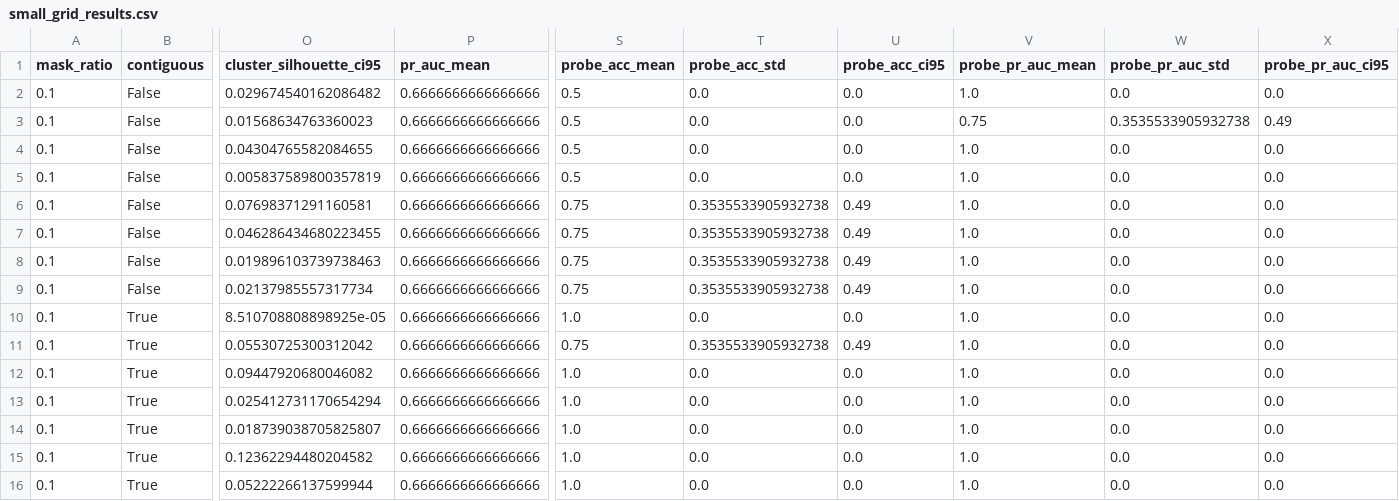
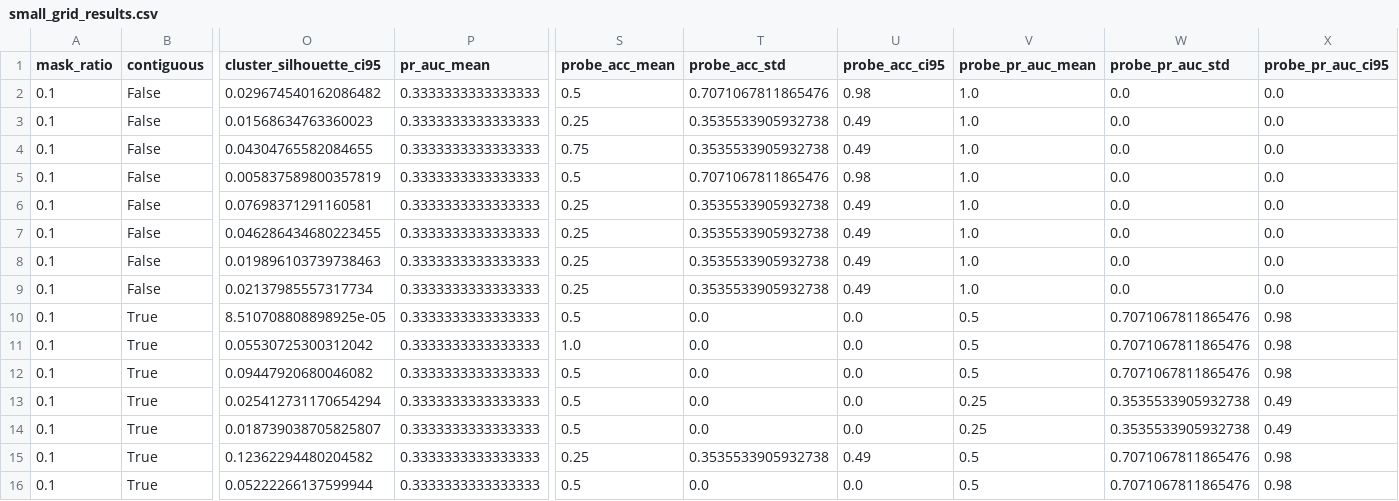
Before and after one commit to Kar488/M-JEPA, a CSV file: outputs/small_grid_results.csv, drawn as a sheet; only a part is shown, gaps mark what is left out; the diff covers the shown part only; the diff names each change by its address in the sheet, - before the commit and + after, or states it on an @@ line.

```diff
--- a/outputs/small_grid_results.csv
+++ b/outputs/small_grid_results.csv
-P2:P16 (pr_auc_mean): 0.6666666666666666
+P2:P16 (pr_auc_mean): 0.3333333333333333
-T2 (probe_acc_std): 0.0
+T2 (probe_acc_std): 0.7071067811865476
-U2 (probe_acc_ci95): 0.0
+U2 (probe_acc_ci95): 0.98
-S3 (probe_acc_mean): 0.5
+S3 (probe_acc_mean): 0.25
-T3:T4 (probe_acc_std): 0.0
+T3:T4 (probe_acc_std): 0.3535533905932738
-U3:U4 (probe_acc_ci95): 0.0
+U3:U4 (probe_acc_ci95): 0.49
-V3 (probe_pr_auc_mean): 0.75
+V3 (probe_pr_auc_mean): 1.0
-W3 (probe_pr_auc_std): 0.3535533905932738
+W3 (probe_pr_auc_std): 0.0
-X3 (probe_pr_auc_ci95): 0.49
+X3 (probe_pr_auc_ci95): 0.0
-S4 (probe_acc_mean): 0.5
+S4 (probe_acc_mean): 0.75
-T5 (probe_acc_std): 0.0
+T5 (probe_acc_std): 0.7071067811865476
-U5 (probe_acc_ci95): 0.0
+U5 (probe_acc_ci95): 0.98
-S6:S9 (probe_acc_mean): 0.75
+S6:S9 (probe_acc_mean): 0.25
-S10 (probe_acc_mean): 1.0
+S10 (probe_acc_mean): 0.5
-V10:V12 (probe_pr_auc_mean): 1.0
+V10:V12 (probe_pr_auc_mean): 0.5
-W10:W12 (probe_pr_auc_std): 0.0
+W10:W12 (probe_pr_auc_std): 0.7071067811865476
-X10:X12 (probe_pr_auc_ci95): 0.0
+X10:X12 (probe_pr_auc_ci95): 0.98
-S11 (probe_acc_mean): 0.75
+S11 (probe_acc_mean): 1.0
-T11 (probe_acc_std): 0.3535533905932738
+T11 (probe_acc_std): 0.0
-U11 (probe_acc_ci95): 0.49
+U11 (probe_acc_ci95): 0.0
-S12:S14 (probe_acc_mean): 1.0
+S12:S14 (probe_acc_mean): 0.5
-V13:V14 (probe_pr_auc_mean): 1.0
+V13:V14 (probe_pr_auc_mean): 0.25
-W13:W14 (probe_pr_auc_std): 0.0
+W13:W14 (probe_pr_auc_std): 0.3535533905932738
-X13:X14 (probe_pr_auc_ci95): 0.0
+X13:X14 (probe_pr_auc_ci95): 0.49
-S15 (probe_acc_mean): 1.0
+S15 (probe_acc_mean): 0.25
-T15 (probe_acc_std): 0.0
+T15 (probe_acc_std): 0.3535533905932738
-U15 (probe_acc_ci95): 0.0
+U15 (probe_acc_ci95): 0.49
-V15:V16 (probe_pr_auc_mean): 1.0
+V15:V16 (probe_pr_auc_mean): 0.5
-W15:W16 (probe_pr_auc_std): 0.0
+W15:W16 (probe_pr_auc_std): 0.7071067811865476
-X15:X16 (probe_pr_auc_ci95): 0.0
+X15:X16 (probe_pr_auc_ci95): 0.98
-S16 (probe_acc_mean): 1.0
+S16 (probe_acc_mean): 0.5
```
Also changed, not shown: 90 edited cells elsewhere in this file, 4 other files.
